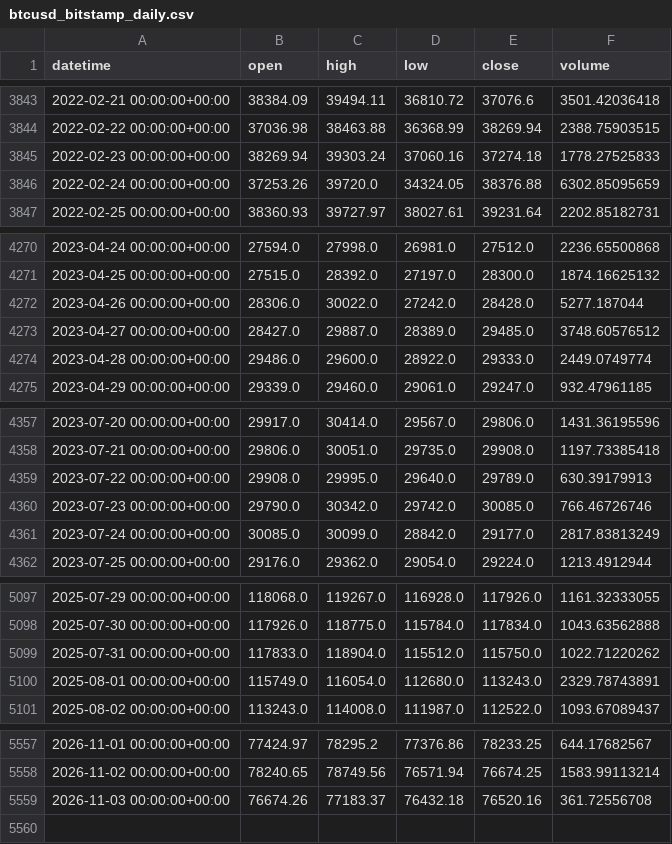
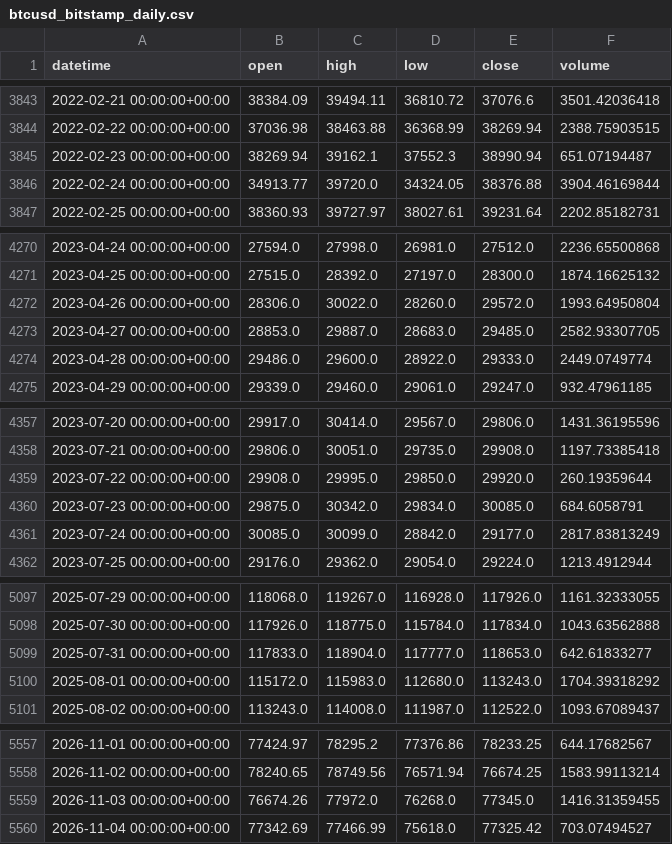
Before and after one commit to Polv89/bitstamp-btceur-minute-data, a CSV file: data/updates/btcusd_bitstamp_daily.csv, drawn as a sheet; only a part is shown, gaps mark what is left out; the diff covers the shown part only.

```diff
--- a/data/updates/btcusd_bitstamp_daily.csv
+++ b/data/updates/btcusd_bitstamp_daily.csv
@@ -3844,4 +3844,4 @@ datetime,open,high,low,close,volume
 2022-02-22 00:00:00+00:00,37036.98,38463.88,36368.99,38269.94,2388.75903515
-2022-02-23 00:00:00+00:00,38269.94,39303.24,37060.16,37274.18,1778.27525833
-2022-02-24 00:00:00+00:00,37253.26,39720.0,34324.05,38376.88,6302.85095659
+2022-02-23 00:00:00+00:00,38269.94,39162.1,37552.3,38990.94,651.07194487
+2022-02-24 00:00:00+00:00,34913.77,39720.0,34324.05,38376.88,3904.46169844
 2022-02-25 00:00:00+00:00,38360.93,39727.97,38027.61,39231.64,2202.85182731
@@ -4271,4 +4271,4 @@ datetime,open,high,low,close,volume
 2023-04-25 00:00:00+00:00,27515.0,28392.0,27197.0,28300.0,1874.16625132
-2023-04-26 00:00:00+00:00,28306.0,30022.0,27242.0,28428.0,5277.187044
-2023-04-27 00:00:00+00:00,28427.0,29887.0,28389.0,29485.0,3748.60576512
+2023-04-26 00:00:00+00:00,28306.0,30022.0,28260.0,29572.0,1993.64950804
+2023-04-27 00:00:00+00:00,28853.0,29887.0,28683.0,29485.0,2582.93307705
 2023-04-28 00:00:00+00:00,29486.0,29600.0,28922.0,29333.0,2449.0749774
@@ -4358,4 +4358,4 @@ datetime,open,high,low,close,volume
 2023-07-21 00:00:00+00:00,29806.0,30051.0,29735.0,29908.0,1197.73385418
-2023-07-22 00:00:00+00:00,29908.0,29995.0,29640.0,29789.0,630.39179913
-2023-07-23 00:00:00+00:00,29790.0,30342.0,29742.0,30085.0,766.46726746
+2023-07-22 00:00:00+00:00,29908.0,29995.0,29850.0,29920.0,260.19359644
+2023-07-23 00:00:00+00:00,29875.0,30342.0,29834.0,30085.0,684.6058791
 2023-07-24 00:00:00+00:00,30085.0,30099.0,28842.0,29177.0,2817.83813249
@@ -5098,4 +5098,4 @@ datetime,open,high,low,close,volume
 2025-07-30 00:00:00+00:00,117926.0,118775.0,115784.0,117834.0,1043.63562888
-2025-07-31 00:00:00+00:00,117833.0,118904.0,115512.0,115750.0,1022.71220262
-2025-08-01 00:00:00+00:00,115749.0,116054.0,112680.0,113243.0,2329.78743891
+2025-07-31 00:00:00+00:00,117833.0,118904.0,117777.0,118653.0,642.61833277
+2025-08-01 00:00:00+00:00,115172.0,115983.0,112680.0,113243.0,1704.39318292
 2025-08-02 00:00:00+00:00,113243.0,114008.0,111987.0,112522.0,1093.67089437
@@ -5558,2 +5558,3 @@ datetime,open,high,low,close,volume
 2026-11-02 00:00:00+00:00,78240.65,78749.56,76571.94,76674.25,1583.99113214
-2026-11-03 00:00:00+00:00,76674.26,77183.37,76432.18,76520.16,361.72556708
+2026-11-03 00:00:00+00:00,76674.26,77972.0,76268.0,77345.0,1416.31359455
+2026-11-04 00:00:00+00:00,77342.69,77466.99,75618.0,77325.42,703.07494527
```
Also changed, not shown: 27 edited cells elsewhere in this file, data/updates/btceur_bitstamp_daily.csv.
